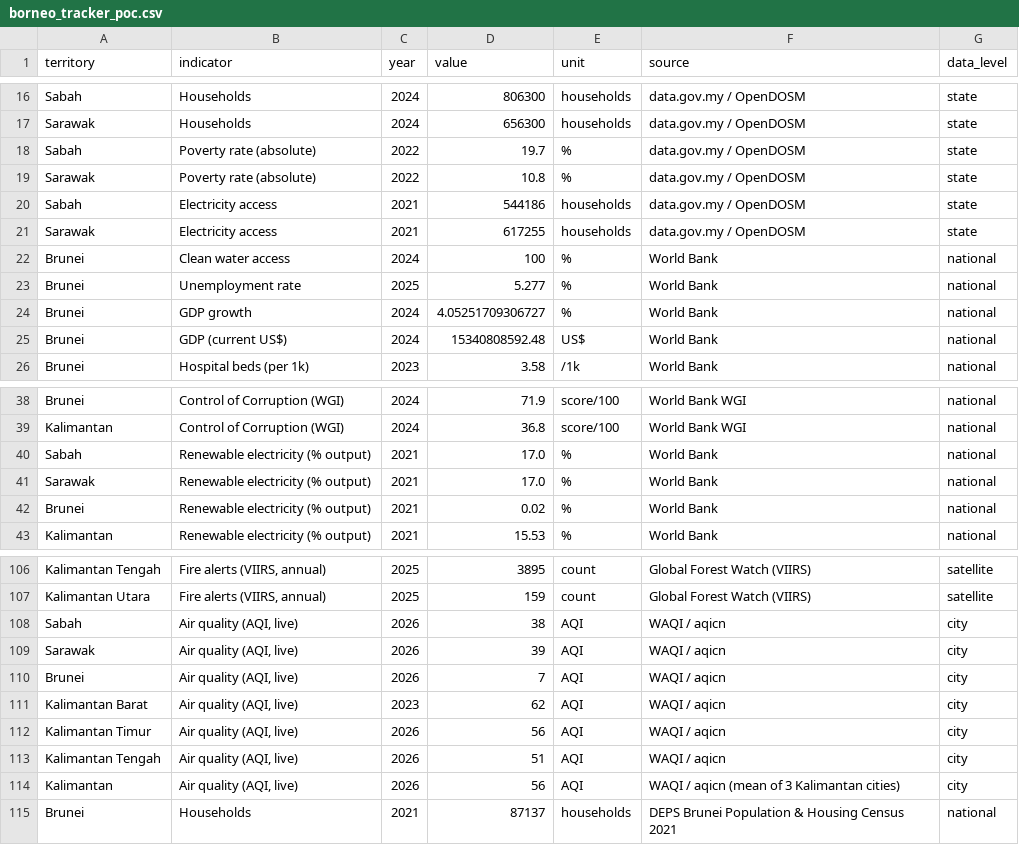
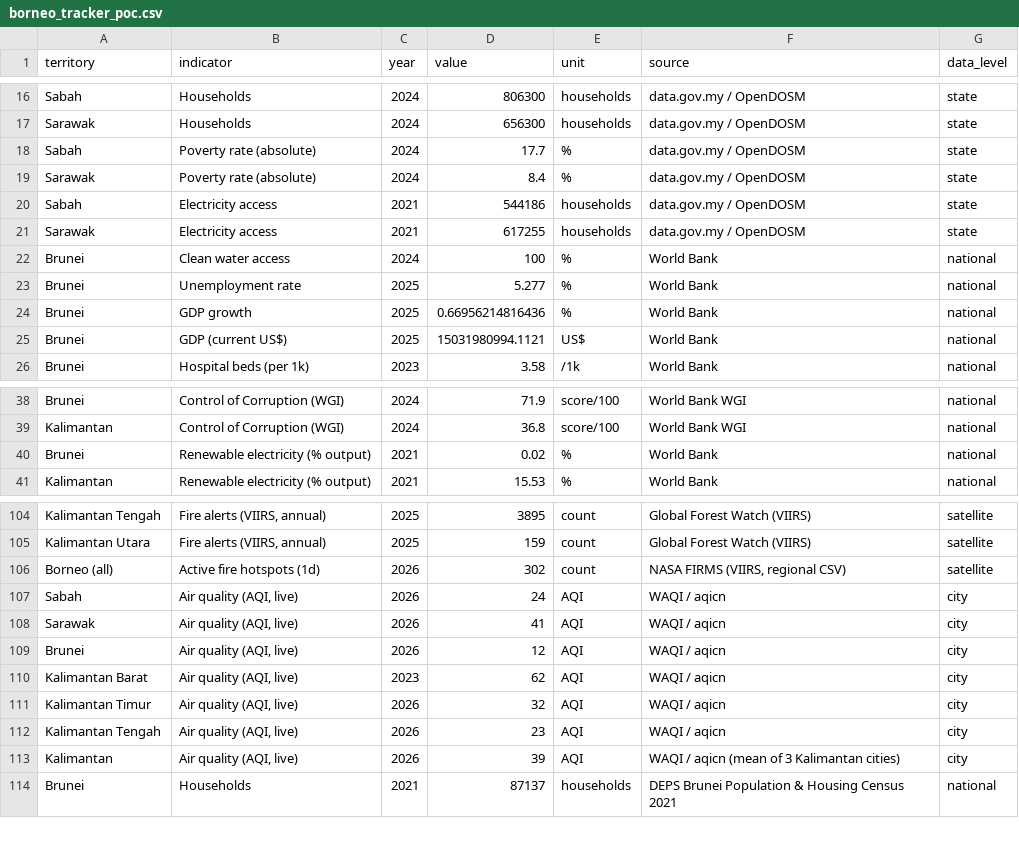
Before and after one commit to angelyong/Borneo_Tracker, a CSV file: borneo_tracker_poc.csv, drawn as a sheet; only a part is shown, gaps mark what is left out.

```diff
--- a/borneo_tracker_poc.csv
+++ b/borneo_tracker_poc.csv
@@ -17,4 +17,4 @@ Sabah,Households,2024,806300,households,data.gov.my / OpenDOSM,state
 Sarawak,Households,2024,656300,households,data.gov.my / OpenDOSM,state
-Sabah,Poverty rate (absolute),2022,19.7,%,data.gov.my / OpenDOSM,state
-Sarawak,Poverty rate (absolute),2022,10.8,%,data.gov.my / OpenDOSM,state
+Sabah,Poverty rate (absolute),2024,17.7,%,data.gov.my / OpenDOSM,state
+Sarawak,Poverty rate (absolute),2024,8.4,%,data.gov.my / OpenDOSM,state
 Sabah,Electricity access,2021,544186,households,data.gov.my / OpenDOSM,state
@@ -23,4 +23,4 @@ Brunei,Clean water access,2024,100,%,World Bank,national
 Brunei,Unemployment rate,2025,5.277,%,World Bank,national
-Brunei,GDP growth,2024,4.05251709306727,%,World Bank,national
-Brunei,GDP (current US$),2024,15340808592.48,US$,World Bank,national
+Brunei,GDP growth,2025,0.66956214816436,%,World Bank,national
+Brunei,GDP (current US$),2025,15031980994.1121,US$,World Bank,national
 Brunei,Hospital beds (per 1k),2023,3.58,/1k,World Bank,national
@@ -39,4 +39,2 @@ Brunei,Control of Corruption (WGI),2024,71.9,score/100,World Bank WGI,national
 Kalimantan,Control of Corruption (WGI),2024,36.8,score/100,World Bank WGI,national
-Sabah,Renewable electricity (% output),2021,17.0,%,World Bank,national
-Sarawak,Renewable electricity (% output),2021,17.0,%,World Bank,national
 Brunei,Renewable electricity (% output),2021,0.02,%,World Bank,national
@@ -107,9 +105,10 @@ Kalimantan Tengah,"Fire alerts (VIIRS, annual)",2025,3895,count,Global Forest Wa
 Kalimantan Utara,"Fire alerts (VIIRS, annual)",2025,159,count,Global Forest Watch (VIIRS),satellite
-Sabah,"Air quality (AQI, live)",2026,38,AQI,WAQI / aqicn,city
-Sarawak,"Air quality (AQI, live)",2026,39,AQI,WAQI / aqicn,city
-Brunei,"Air quality (AQI, live)",2026,7,AQI,WAQI / aqicn,city
+Borneo (all),Active fire hotspots (1d),2026,302,count,"NASA FIRMS (VIIRS, regional CSV)",satellite
+Sabah,"Air quality (AQI, live)",2026,24,AQI,WAQI / aqicn,city
+Sarawak,"Air quality (AQI, live)",2026,41,AQI,WAQI / aqicn,city
+Brunei,"Air quality (AQI, live)",2026,12,AQI,WAQI / aqicn,city
 Kalimantan Barat,"Air quality (AQI, live)",2023,62,AQI,WAQI / aqicn,city
-Kalimantan Timur,"Air quality (AQI, live)",2026,56,AQI,WAQI / aqicn,city
-Kalimantan Tengah,"Air quality (AQI, live)",2026,51,AQI,WAQI / aqicn,city
-Kalimantan,"Air quality (AQI, live)",2026,56,AQI,WAQI / aqicn (mean of 3 Kalimantan cities),city
+Kalimantan Timur,"Air quality (AQI, live)",2026,32,AQI,WAQI / aqicn,city
+Kalimantan Tengah,"Air quality (AQI, live)",2026,23,AQI,WAQI / aqicn,city
+Kalimantan,"Air quality (AQI, live)",2026,39,AQI,WAQI / aqicn (mean of 3 Kalimantan cities),city
 Brunei,Households,2021,87137,households,DEPS Brunei Population & Housing Census 2021,national
```
Also changed, not shown: borneo_tracker_history.csv, 1 other file.
